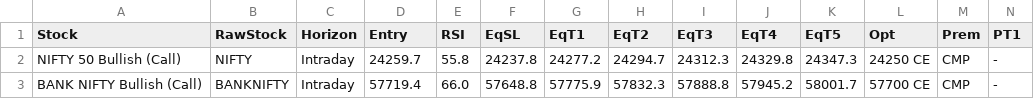
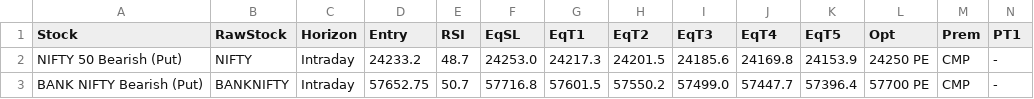
Before and after one commit to spy15007-arch/ists---terminal, a CSV file: index_setups.csv, drawn as a sheet; only a part is shown; the diff names each change by its address in the sheet, - before the commit and + after, or states it on an @@ line.

```diff
--- a/index_setups.csv
+++ b/index_setups.csv
-A2 (Stock): NIFTY 50 Bullish (Call)
+A2 (Stock): NIFTY 50 Bearish (Put)
-D2 (Entry): 24259.7
+D2 (Entry): 24233.2
-E2 (RSI): 55.8
+E2 (RSI): 48.7
-F2 (EqSL): 24237.8
+F2 (EqSL): 24253.0
-G2 (EqT1): 24277.2
+G2 (EqT1): 24217.3
-H2 (EqT2): 24294.7
+H2 (EqT2): 24201.5
-I2 (EqT3): 24312.3
+I2 (EqT3): 24185.6
-J2 (EqT4): 24329.8
+J2 (EqT4): 24169.8
-K2 (EqT5): 24347.3
+K2 (EqT5): 24153.9
-L2 (Opt): 24250 CE
+L2 (Opt): 24250 PE
-A3 (Stock): BANK NIFTY Bullish (Call)
+A3 (Stock): BANK NIFTY Bearish (Put)
-D3 (Entry): 57719.4
+D3 (Entry): 57652.75
-E3 (RSI): 66.0
+E3 (RSI): 50.7
-F3 (EqSL): 57648.8
+F3 (EqSL): 57716.8
-G3 (EqT1): 57775.9
+G3 (EqT1): 57601.5
-H3 (EqT2): 57832.3
+H3 (EqT2): 57550.2
-I3 (EqT3): 57888.8
+I3 (EqT3): 57499.0
-J3 (EqT4): 57945.2
+J3 (EqT4): 57447.7
-K3 (EqT5): 58001.7
+K3 (EqT5): 57396.4
-L3 (Opt): 57700 CE
+L3 (Opt): 57700 PE
```
Also changed, not shown: all_setups.csv, 5 other files.
